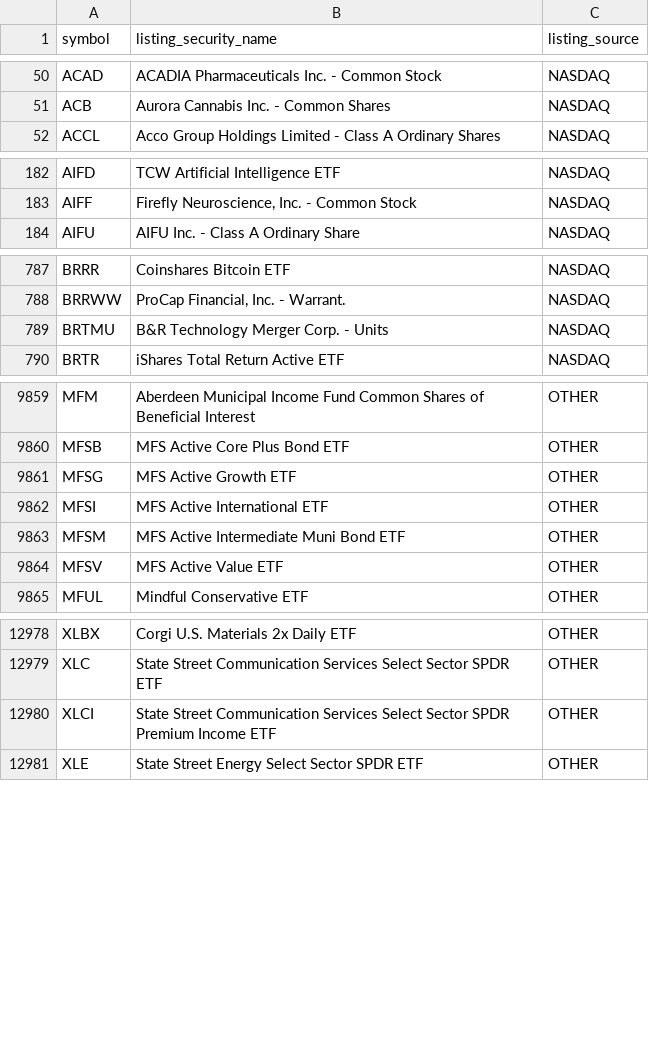
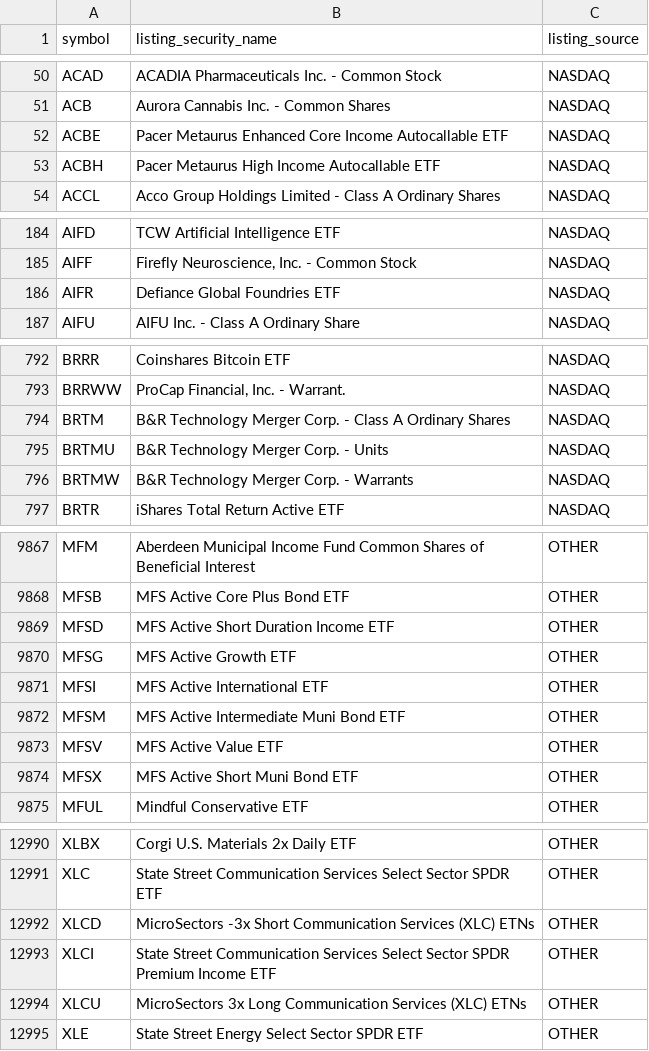
Before and after one commit to nb788/ChatGPT-stock-lab, a CSV file: data/qa_listing_security_names.csv, drawn as a sheet; only a part is shown, gaps mark what is left out; the diff covers the shown part only; the diff names each change by its address in the sheet, - before the commit and + after, or states it on an @@ line.

```diff
--- a/data/qa_listing_security_names.csv
+++ b/data/qa_listing_security_names.csv
+row 52: ACBE | Pacer Metaurus Enhanced Core Income Autocallable ETF | NASDAQ
+row 53: ACBH | Pacer Metaurus High Income Autocallable ETF | NASDAQ
+row 186: AIFR | Defiance Global Foundries ETF | NASDAQ
+row 794: BRTM | B&R Technology Merger Corp. - Class A Ordinary Shares | NASDAQ
+row 796: BRTMW | B&R Technology Merger Corp. - Warrants | NASDAQ
+row 9869: MFSD | MFS Active Short Duration Income ETF | OTHER
+row 9874: MFSX | MFS Active Short Muni Bond ETF | OTHER
+row 12992: XLCD | MicroSectors -3x Short Communication Services (XLC) ETNs | OTHER
+row 12994: XLCU | MicroSectors 3x Long Communication Services (XLC) ETNs | OTHER
```
Also changed, not shown: 10 added rows, 3 removed rows and 3 edited cells elsewhere in this file, data/qa_all_current_filing_dei_facts.csv, data/qa_all_current_latest_filings.csv, 16 other files.
